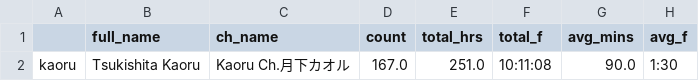
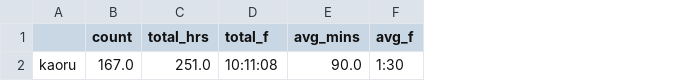
Before and after one commit to risbi0/Hololive-Production-Livestream-Activity-Statistics, a CSV file: data/kaoru/data.csv, drawn as a sheet; only a part is shown; the diff names each change by its address in the sheet, - before the commit and + after, or states it on an @@ line.

```diff
--- a/data/kaoru/data.csv
+++ b/data/kaoru/data.csv
-column B (full_name), row 2: Tsukishita Kaoru
-column C (ch_name), row 2: Kaoru Ch.月下カオル
```
Also changed, not shown: data/data.csv, data/magni/data.csv, 5 other files.
